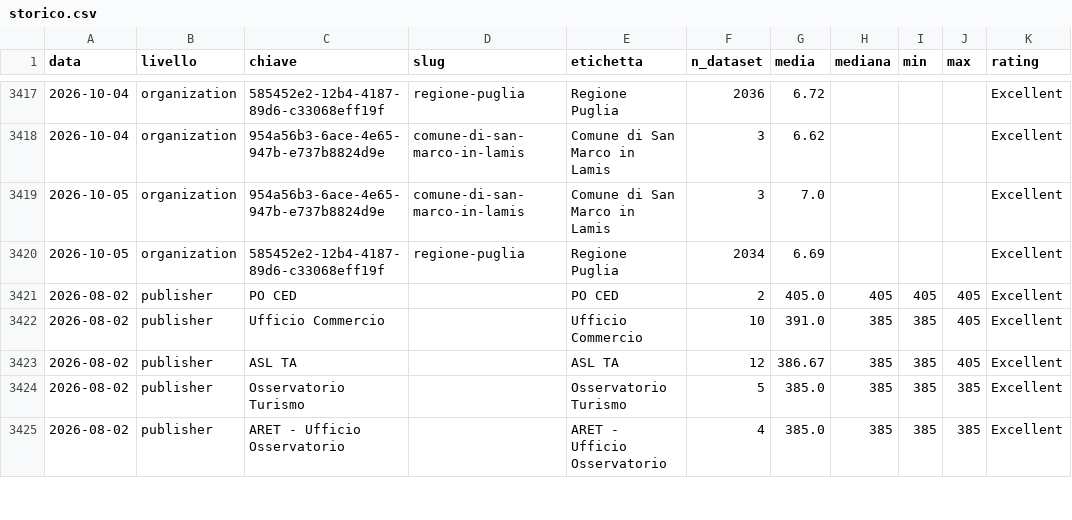
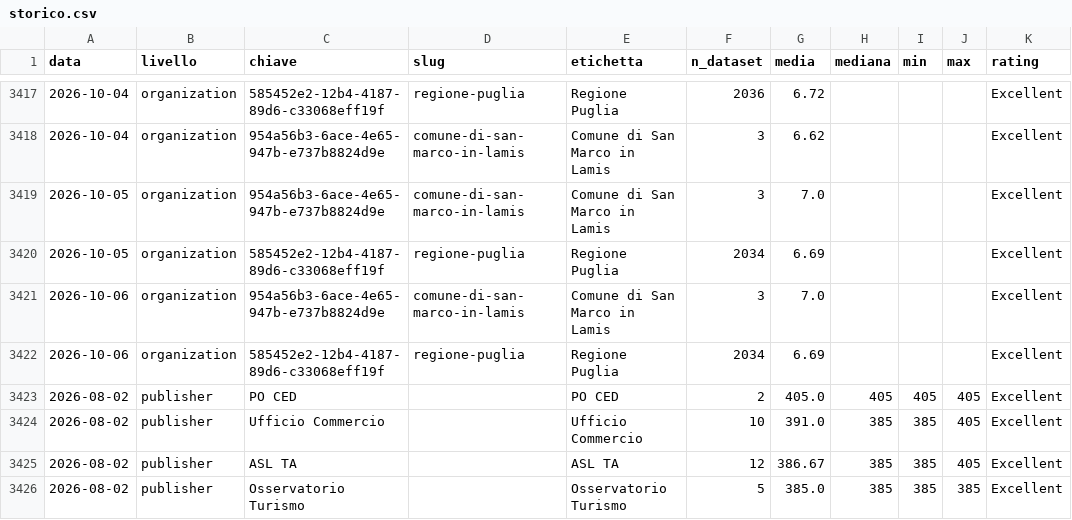
Before and after one commit to piersoft/mqa-monitor-puglia, a CSV file: mqa/storico.csv, drawn as a sheet; only a part is shown, gaps mark what is left out; the shorter side is filled out with more unchanged rows.

```diff
--- a/mqa/storico.csv
+++ b/mqa/storico.csv
@@ -3420,2 +3420,4 @@ data,livello,chiave,slug,etichetta,n_dataset,media,mediana,min,max,rating
 2026-10-05,organization,585452e2-12b4-4187-89d6-c33068eff19f,regione-puglia,Regione Puglia,2034,6.69,,,,Excellent
+2026-10-06,organization,954a56b3-6ace-4e65-947b-e737b8824d9e,comune-di-san-marco-in-lamis,Comune di San Marco in Lamis,3,7.0,,,,Excellent
+2026-10-06,organization,585452e2-12b4-4187-89d6-c33068eff19f,regione-puglia,Regione Puglia,2034,6.69,,,,Excellent
 2026-08-02,publisher,PO CED,,PO CED,2,405.0,405,405,405,Excellent
```
Also changed, not shown: 4 other files.
